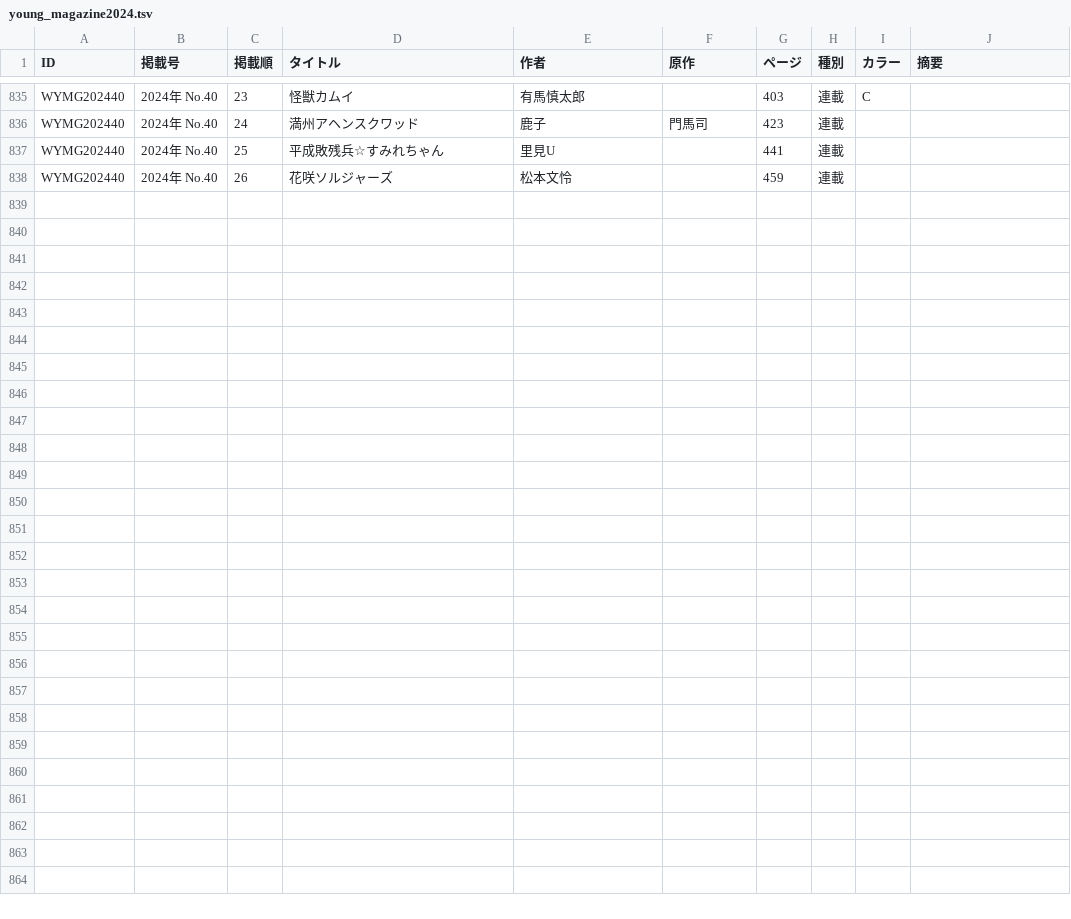
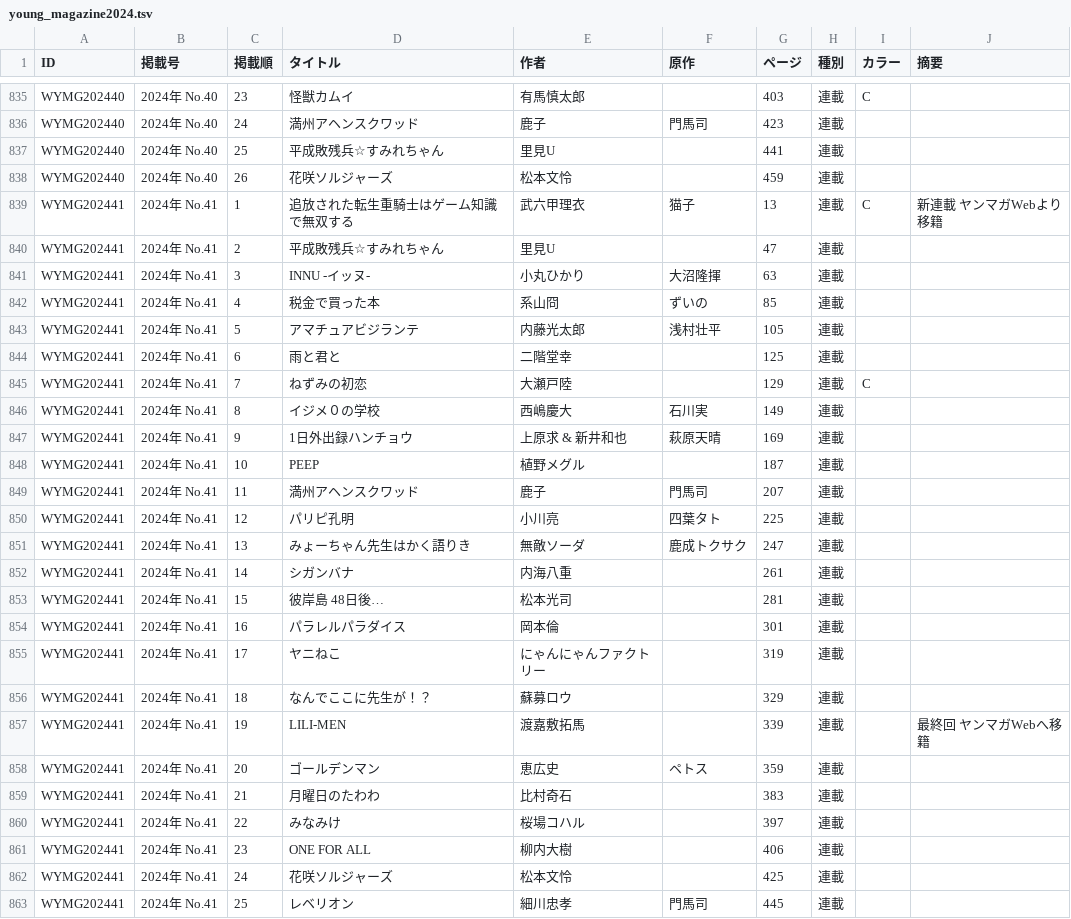
Before and after one commit to tricogimmick/comic_magazine_data, a TSV file: tsv/young_magazine/young_magazine2024.tsv, drawn as a sheet; only a part is shown, gaps mark what is left out.

Commit message:
週刊ヤングマガジン 2024年 No.41

```diff
--- a/tsv/young_magazine/young_magazine2024.tsv
+++ b/tsv/young_magazine/young_magazine2024.tsv
@@ -838 +838,26 @@ WYMG202440	2024年 No.40	25	平成敗残兵☆すみれちゃん	里見U		441
 WYMG202440	2024年 No.40	26	花咲ソルジャーズ	松本文怜		459	連載		
+WYMG202441	2024年 No.41	1	追放された転生重騎士はゲーム知識で無双する	武六甲理衣	猫子	13	連載	C	新連載 ヤンマガWebより移籍
+WYMG202441	2024年 No.41	2	平成敗残兵☆すみれちゃん	里見U		47	連載		
+WYMG202441	2024年 No.41	3	INNU -イッヌ-	小丸ひかり	大沼隆揮	63	連載		
+WYMG202441	2024年 No.41	4	税金で買った本	系山冏	ずいの	85	連載		
+WYMG202441	2024年 No.41	5	アマチュアビジランテ	内藤光太郎	浅村壮平	105	連載		
+WYMG202441	2024年 No.41	6	雨と君と	二階堂幸		125	連載		
+WYMG202441	2024年 No.41	7	ねずみの初恋	大瀬戸陸		129	連載	C	
+WYMG202441	2024年 No.41	8	イジメ０の学校	西嶋慶大	石川実	149	連載		
+WYMG202441	2024年 No.41	9	1日外出録ハンチョウ	上原求 & 新井和也	萩原天晴	169	連載		
+WYMG202441	2024年 No.41	10	PEEP	植野メグル		187	連載		
+WYMG202441	2024年 No.41	11	満州アヘンスクワッド	鹿子	門馬司	207	連載		
+WYMG202441	2024年 No.41	12	パリピ孔明	小川亮	四葉タト	225	連載		
+WYMG202441	2024年 No.41	13	みょーちゃん先生はかく語りき	無敵ソーダ	鹿成トクサク	247	連載		
+WYMG202441	2024年 No.41	14	シガンバナ	内海八重		261	連載		
+WYMG202441	2024年 No.41	15	彼岸島 48日後…	松本光司		281	連載		
+WYMG202441	2024年 No.41	16	パラレルパラダイス	岡本倫		301	連載		
+WYMG202441	2024年 No.41	17	ヤニねこ	にゃんにゃんファクトリー		319	連載		
+WYMG202441	2024年 No.41	18	なんでここに先生が！？	蘇募ロウ		329	連載		
+WYMG202441	2024年 No.41	19	LILI-MEN	渡嘉敷拓馬		339	連載		最終回 ヤンマガWebへ移籍
+WYMG202441	2024年 No.41	20	ゴールデンマン	恵広史	ペトス	359	連載		
+WYMG202441	2024年 No.41	21	月曜日のたわわ	比村奇石		383	連載		
+WYMG202441	2024年 No.41	22	みなみけ	桜場コハル		397	連載		
+WYMG202441	2024年 No.41	23	ONE FOR ALL	柳内大樹		406	連載		
+WYMG202441	2024年 No.41	24	花咲ソルジャーズ	松本文怜		425	連載		
+WYMG202441	2024年 No.41	25	レベリオン	細川忠孝	門馬司	445	連載		
```
